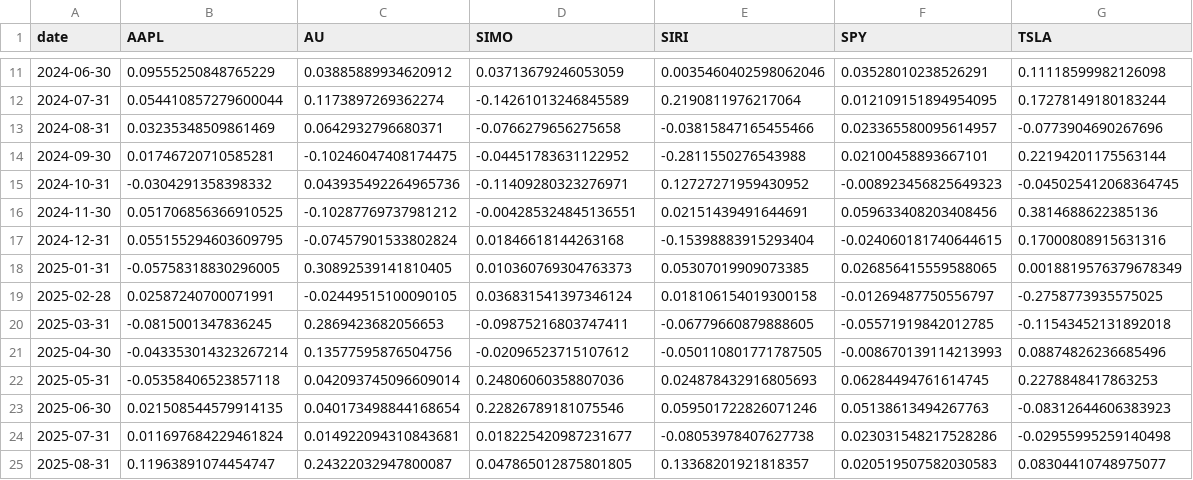
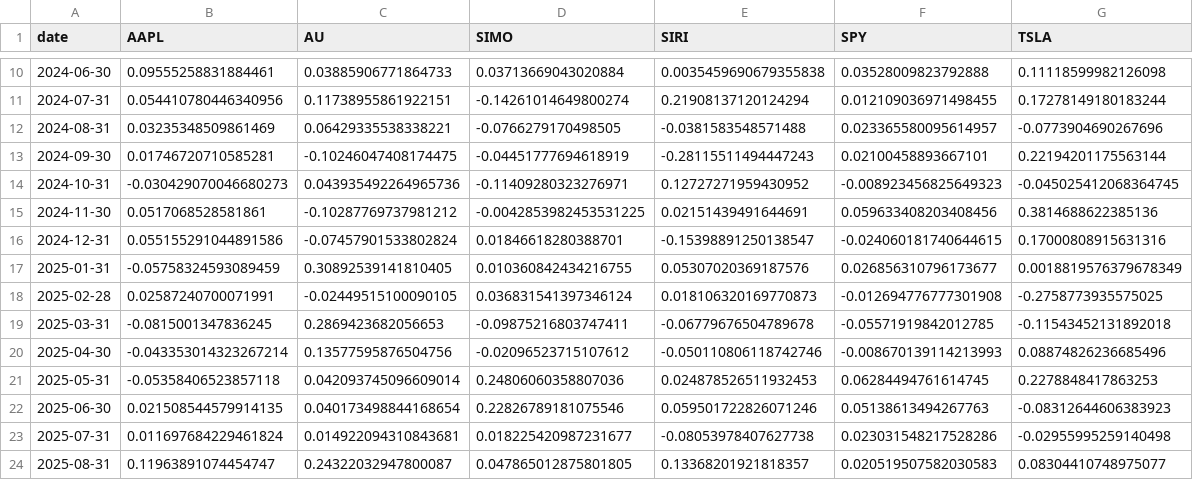
Before and after one commit to august-siu/siu-mod8-project-01, a TSV file: historical_returns.tsv, drawn as a sheet; only a part is shown, gaps mark what is left out; the diff covers the shown part only.

```diff
--- a/historical_returns.tsv
+++ b/historical_returns.tsv
@@ -11,13 +10,13 @@ date	AAPL	AU	SIMO	SIRI	SPY	TSLA
-2024-06-30	0.09555250848765229	0.03885889934620912	0.03713679246053059	0.0035460402598062046	0.03528010238526291	0.11118599982126098
-2024-07-31	0.054410857279600044	0.1173897269362274	-0.14261013246845589	0.2190811976217064	0.012109151894954095	0.17278149180183244
-2024-08-31	0.03235348509861469	0.0642932796680371	-0.0766279656275658	-0.03815847165455466	0.023365580095614957	-0.0773904690267696
-2024-09-30	0.01746720710585281	-0.10246047408174475	-0.04451783631122952	-0.2811550276543988	0.02100458893667101	0.22194201175563144
-2024-10-31	-0.0304291358398332	0.043935492264965736	-0.11409280323276971	0.12727271959430952	-0.008923456825649323	-0.045025412068364745
-2024-11-30	0.051706856366910525	-0.10287769737981212	-0.004285324845136551	0.02151439491644691	0.059633408203408456	0.3814688622385136
-2024-12-31	0.055155294603609795	-0.07457901533802824	0.01846618144263168	-0.15398883915293404	-0.024060181740644615	0.17000808915631316
-2025-01-31	-0.05758318830296005	0.30892539141810405	0.010360769304763373	0.05307019909073385	0.026856415559588065	0.0018819576379678349
-2025-02-28	0.02587240700071991	-0.02449515100090105	0.036831541397346124	0.018106154019300158	-0.01269487750556797	-0.2758773935575025
-2025-03-31	-0.0815001347836245	0.2869423682056653	-0.09875216803747411	-0.06779660879888605	-0.05571919842012785	-0.11543452131892018
-2025-04-30	-0.043353014323267214	0.13577595876504756	-0.02096523715107612	-0.050110801771787505	-0.008670139114213993	0.08874826236685496
-2025-05-31	-0.05358406523857118	0.042093745096609014	0.24806060358807036	0.024878432916805693	0.06284494761614745	0.2278848417863253
+2024-06-30	0.09555258831884461	0.03885906771864733	0.03713669043020884	0.0035459690679355838	0.03528009823792888	0.11118599982126098
+2024-07-31	0.054410780446340956	0.11738955861922151	-0.14261014649800274	0.21908137120124294	0.012109036971498455	0.17278149180183244
+2024-08-31	0.03235348509861469	0.06429335538338221	-0.0766279170498505	-0.0381583548571488	0.023365580095614957	-0.0773904690267696
+2024-09-30	0.01746720710585281	-0.10246047408174475	-0.04451777694618919	-0.28115511494447243	0.02100458893667101	0.22194201175563144
+2024-10-31	-0.030429070046680273	0.043935492264965736	-0.11409280323276971	0.12727271959430952	-0.008923456825649323	-0.045025412068364745
+2024-11-30	0.0517068528581861	-0.10287769737981212	-0.0042853982453531225	0.02151439491644691	0.059633408203408456	0.3814688622385136
+2024-12-31	0.055155291044891586	-0.07457901533802824	0.01846618280388701	-0.15398891250138547	-0.024060181740644615	0.17000808915631316
+2025-01-31	-0.05758324593089459	0.30892539141810405	0.010360842434216755	0.05307020369187576	0.026856310796173677	0.0018819576379678349
+2025-02-28	0.02587240700071991	-0.02449515100090105	0.036831541397346124	0.018106320169770873	-0.012694776777301908	-0.2758773935575025
+2025-03-31	-0.0815001347836245	0.2869423682056653	-0.09875216803747411	-0.06779676504789678	-0.05571919842012785	-0.11543452131892018
+2025-04-30	-0.043353014323267214	0.13577595876504756	-0.02096523715107612	-0.050110806118742746	-0.008670139114213993	0.08874826236685496
+2025-05-31	-0.05358406523857118	0.042093745096609014	0.24806060358807036	0.024878526511932453	0.06284494761614745	0.2278848417863253
 2025-06-30	0.021508544579914135	0.040173498844168654	0.22826789181075546	0.059501722826071246	0.05138613494267763	-0.08312644606383923
```
Also changed, not shown: 1 removed row and 32 edited cells elsewhere in this file, efficient_frontier.tsv, estimated_covariance.tsv, 4 other files.
